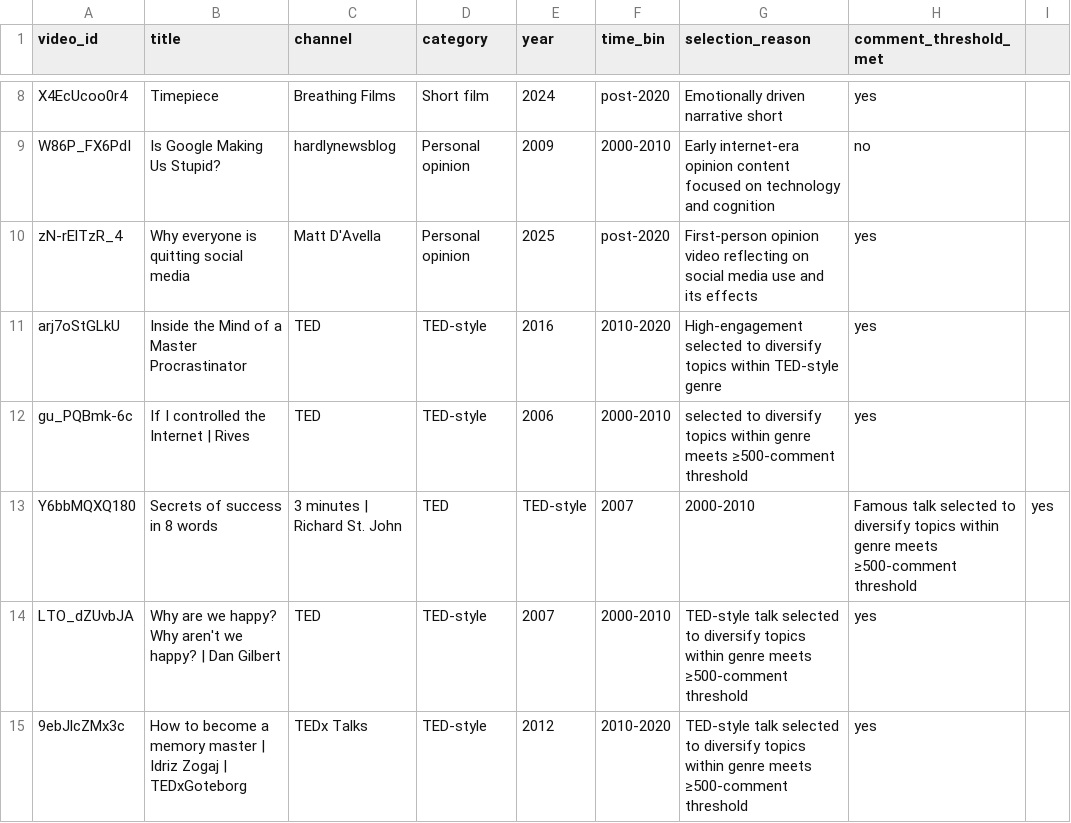
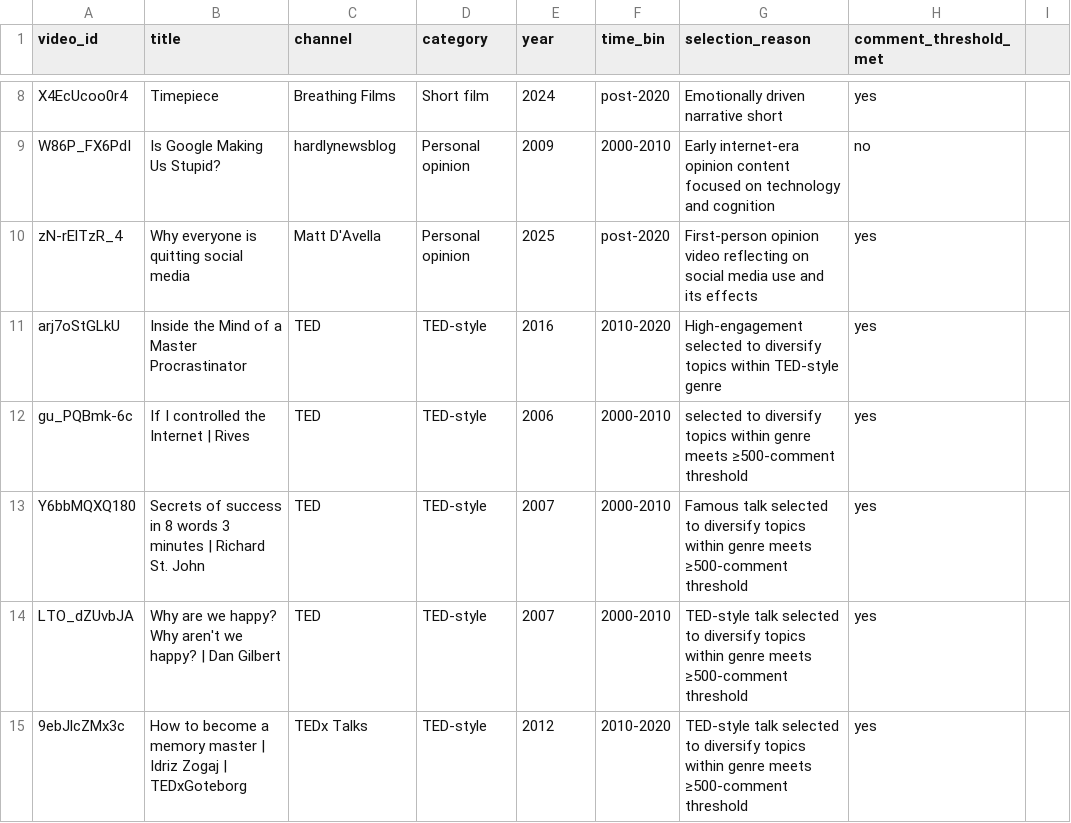
Before and after one commit to mustafayubk/SOSC314_Project, a CSV file: data/video_list.csv, drawn as a sheet; only a part is shown, gaps mark what is left out.

Commit message:
Week 3: Expand TED-style videos to full 15-video genre sample

```diff
--- a/data/video_list.csv
+++ b/data/video_list.csv
@@ -12,3 +12,3 @@ arj7oStGLkU,Inside the Mind of a Master Procrastinator,TED,TED-style,2016,2010-2
 gu_PQBmk-6c,If I controlled the Internet | Rives,TED,TED-style,2006,2000-2010,selected to diversify topics within genre meets ≥500-comment threshold,yes
-Y6bbMQXQ180,Secrets of success in 8 words, 3 minutes | Richard St. John,TED,TED-style,2007,2000-2010,Famous talk selected to diversify topics within genre meets ≥500-comment threshold,yes
+Y6bbMQXQ180,Secrets of success in 8 words 3 minutes | Richard St. John,TED,TED-style,2007,2000-2010,Famous talk selected to diversify topics within genre meets ≥500-comment threshold,yes
 LTO_dZUvbJA,Why are we happy? Why aren't we happy? | Dan Gilbert,TED,TED-style,2007,2000-2010,TED-style talk selected to diversify topics within genre meets ≥500-comment threshold,yes
```
